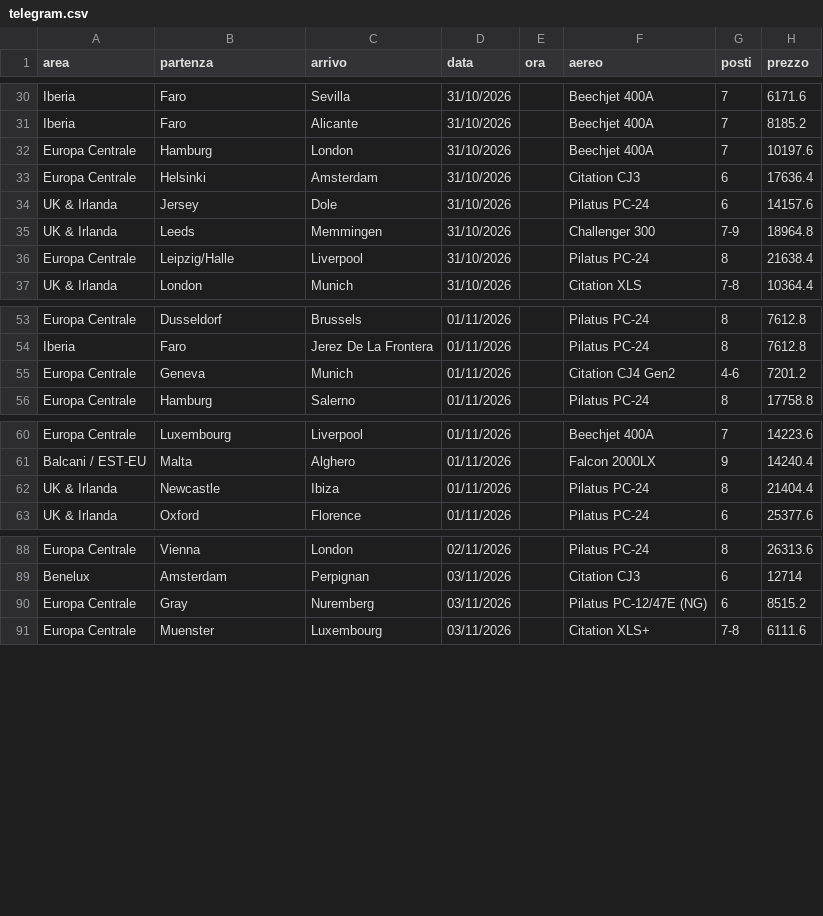
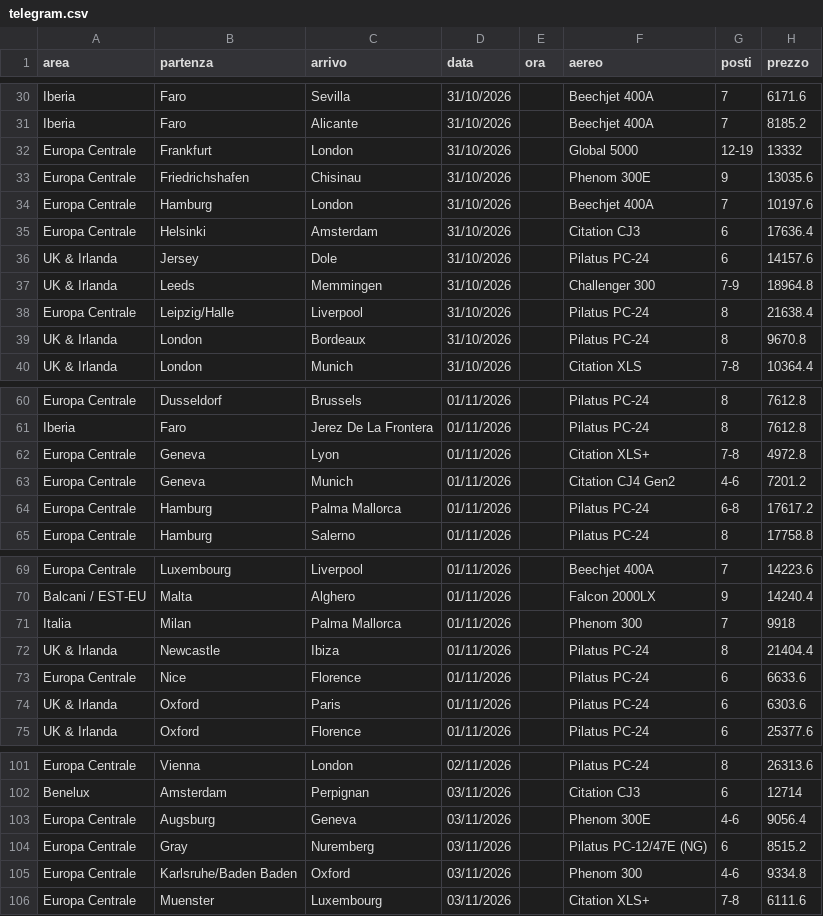
Before and after one commit to Stefano-1898/ypj-emptylegs, a CSV file: data/telegram.csv, drawn as a sheet; only a part is shown, gaps mark what is left out; the diff covers the shown part only; the diff names each change by its address in the sheet, - before the commit and + after, or states it on an @@ line.

```diff
--- a/data/telegram.csv
+++ b/data/telegram.csv
+row 32: Europa Centrale | Frankfurt | London | 31/10/2026 |  | Global 5000 | 12-19 | 13332
+row 33: Europa Centrale | Friedrichshafen | Chisinau | 31/10/2026 |  | Phenom 300E | 9 | 13035.6
+row 39: UK & Irlanda | London | Bordeaux | 31/10/2026 |  | Pilatus PC-24 | 8 | 9670.8
+row 62: Europa Centrale | Geneva | Lyon | 01/11/2026 |  | Citation XLS+ | 7-8 | 4972.8
+row 64: Europa Centrale | Hamburg | Palma Mallorca | 01/11/2026 |  | Pilatus PC-24 | 6-8 | 17617.2
+row 71: Italia | Milan | Palma Mallorca | 01/11/2026 |  | Phenom 300 | 7 | 9918
+row 73: Europa Centrale | Nice | Florence | 01/11/2026 |  | Pilatus PC-24 | 6 | 6633.6
+row 74: UK & Irlanda | Oxford | Paris | 01/11/2026 |  | Pilatus PC-24 | 6 | 6303.6
+row 103: Europa Centrale | Augsburg | Geneva | 03/11/2026 |  | Phenom 300E | 4-6 | 9056.4
+row 105: Europa Centrale | Karlsruhe/Baden Baden | Oxford | 03/11/2026 |  | Phenom 300 | 4-6 | 9334.8
```
Also changed, not shown: 11 added rows elsewhere in this file, data/emptylegs.csv, data/emptylegs_v2.csv, 4 other files.
